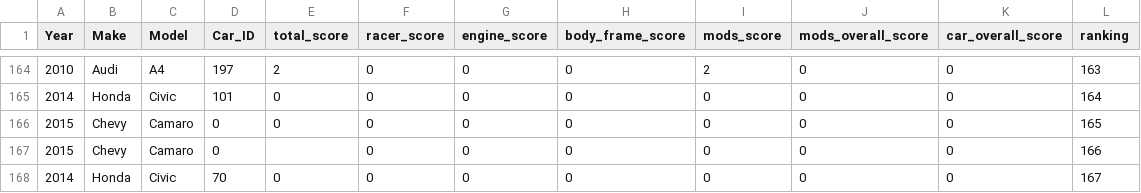
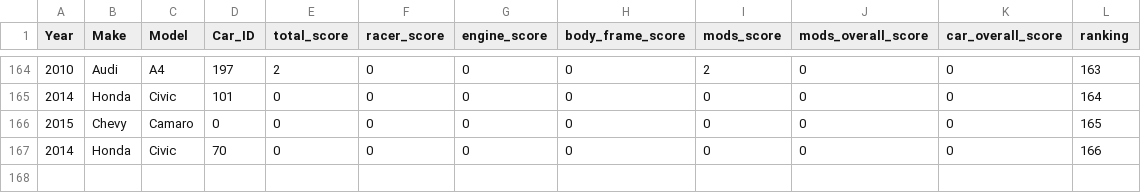
Before and after one commit to katychuang/cisc3140_lab3, a CSV file: proj1/sampleOutputs/initialReport.csv, drawn as a sheet; only a part is shown, gaps mark what is left out.

Commit message:
Fix small bug that was overcounting in proj1

```diff
--- a/proj1/sampleOutputs/initialReport.csv
+++ b/proj1/sampleOutputs/initialReport.csv
@@ -166,3 +166,2 @@ Year              , Make              , Model             , Car_ID            ,
 2015              , Chevy             , Camaro            , 0                 , 0                 , 0                 ,0                 , 0                 , 0                 , 0                 , 0                 , 165
-2015              , Chevy             , Camaro            , 0                 ,                   , 0                 ,0                 , 0                 , 0                 , 0                 , 0                 , 166
-2014              , Honda             , Civic             , 70                , 0                 , 0                 ,0                 , 0                 , 0                 , 0                 , 0                 , 167
+2014              , Honda             , Civic             , 70                , 0                 , 0                 ,0                 , 0                 , 0                 , 0                 , 0                 , 166
```
Also changed, not shown: 2 other files.
